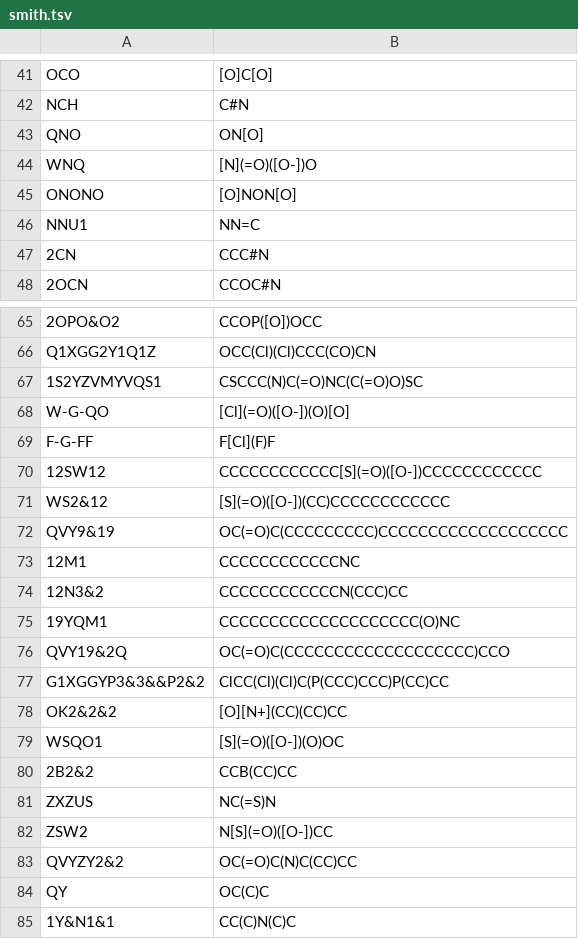
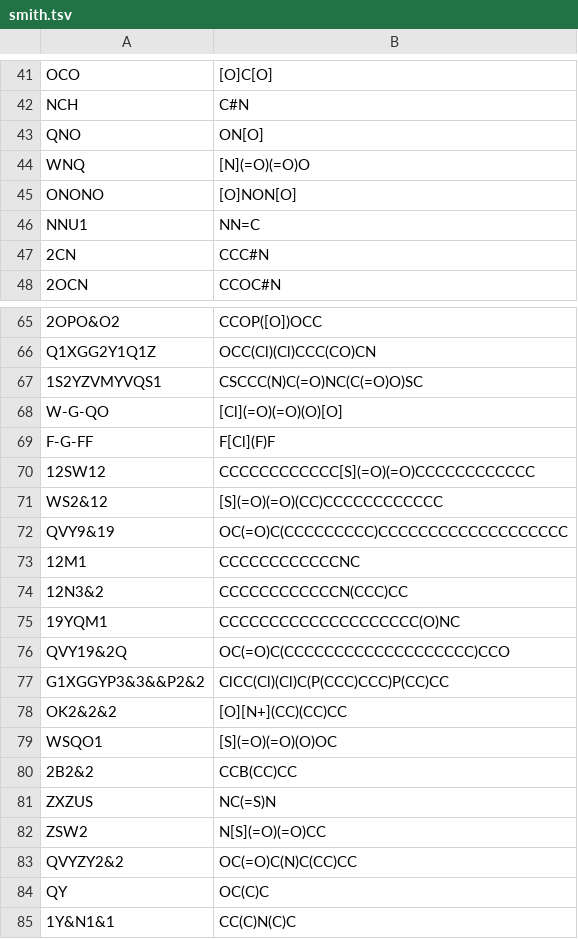
Before and after one commit to Mblakey/wiswesser, a TSV file: data/smith.tsv, drawn as a sheet; only a part is shown, gaps mark what is left out; the diff covers the shown part only.

```diff
--- a/data/smith.tsv
+++ b/data/smith.tsv
@@ -43,3 +43,3 @@ NCH	C#N
 QNO	ON[O]
-WNQ	[N](=O)([O-])O
+WNQ	[N](=O)(=O)O
 ONONO	[O]NON[O]
@@ -67,6 +67,6 @@ Q1XGG2Y1Q1Z	OCC(Cl)(Cl)CCC(CO)CN
 1S2YZVMYVQS1	CSCCC(N)C(=O)NC(C(=O)O)SC
-W-G-QO	[Cl](=O)([O-])(O)[O]
+W-G-QO	[Cl](=O)(=O)(O)[O]
 F-G-FF	F[Cl](F)F
-12SW12	CCCCCCCCCCCC[S](=O)([O-])CCCCCCCCCCCC
-WS2&12	[S](=O)([O-])(CC)CCCCCCCCCCCC
+12SW12	CCCCCCCCCCCC[S](=O)(=O)CCCCCCCCCCCC
+WS2&12	[S](=O)(=O)(CC)CCCCCCCCCCCC
 QVY9&19	OC(=O)C(CCCCCCCCC)CCCCCCCCCCCCCCCCCCC
@@ -78,6 +78,6 @@ G1XGGYP3&3&&P2&2	ClCC(Cl)(Cl)C(P(CCC)CCC)P(CC)CC
 OK2&2&2	[O][N+](CC)(CC)CC
-WSQO1	[S](=O)([O-])(O)OC
+WSQO1	[S](=O)(=O)(O)OC
 2B2&2	CCB(CC)CC
 ZXZUS	NC(=S)N
-ZSW2	N[S](=O)([O-])CC
+ZSW2	N[S](=O)(=O)CC
 QVYZY2&2	OC(=O)C(N)C(CC)CC
```
Also changed, not shown: 13 edited cells elsewhere in this file, 1 other file.
